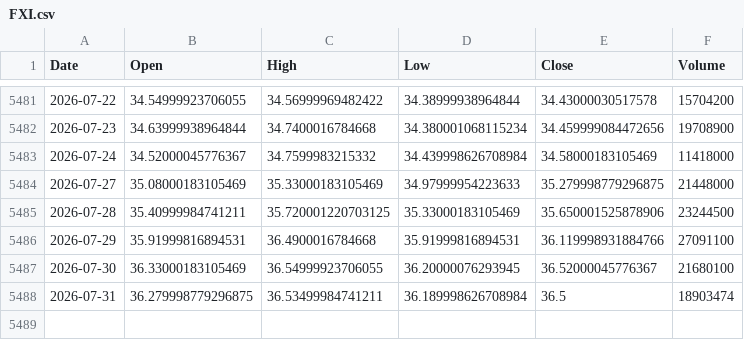
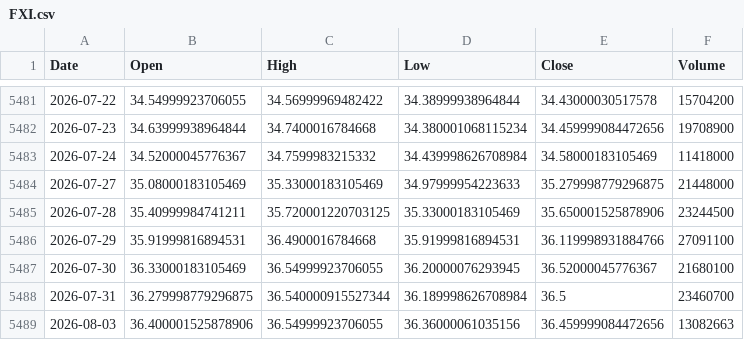
Before and after one commit to kittycapital/etf_fund_flow, a CSV file: data/prices/FXI.csv, drawn as a sheet; only a part is shown, gaps mark what is left out.

```diff
--- a/data/prices/FXI.csv
+++ b/data/prices/FXI.csv
@@ -5487,2 +5487,3 @@ Date,Open,High,Low,Close,Volume
 2026-07-30,36.33000183105469,36.54999923706055,36.20000076293945,36.52000045776367,21680100
-2026-07-31,36.279998779296875,36.53499984741211,36.189998626708984,36.5,18903474
+2026-07-31,36.279998779296875,36.540000915527344,36.189998626708984,36.5,23460700
+2026-08-03,36.400001525878906,36.54999923706055,36.36000061035156,36.459999084472656,13082663
```
Also changed, not shown: data/prices/INDA.csv, data/prices/USO.csv, 40 other files.
